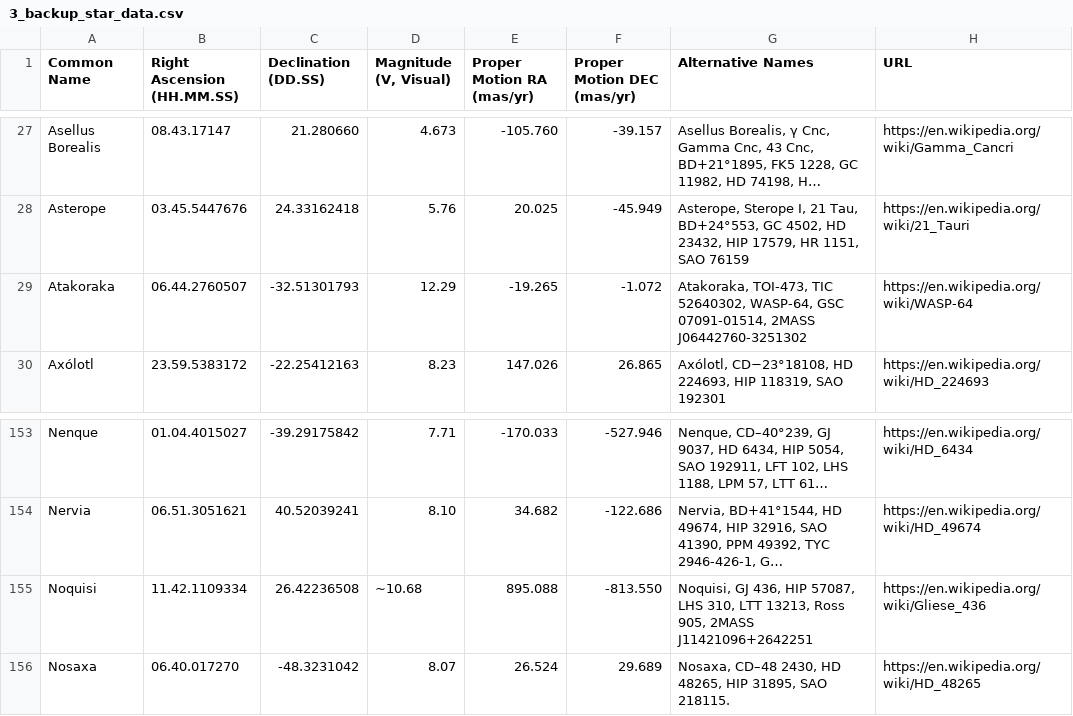
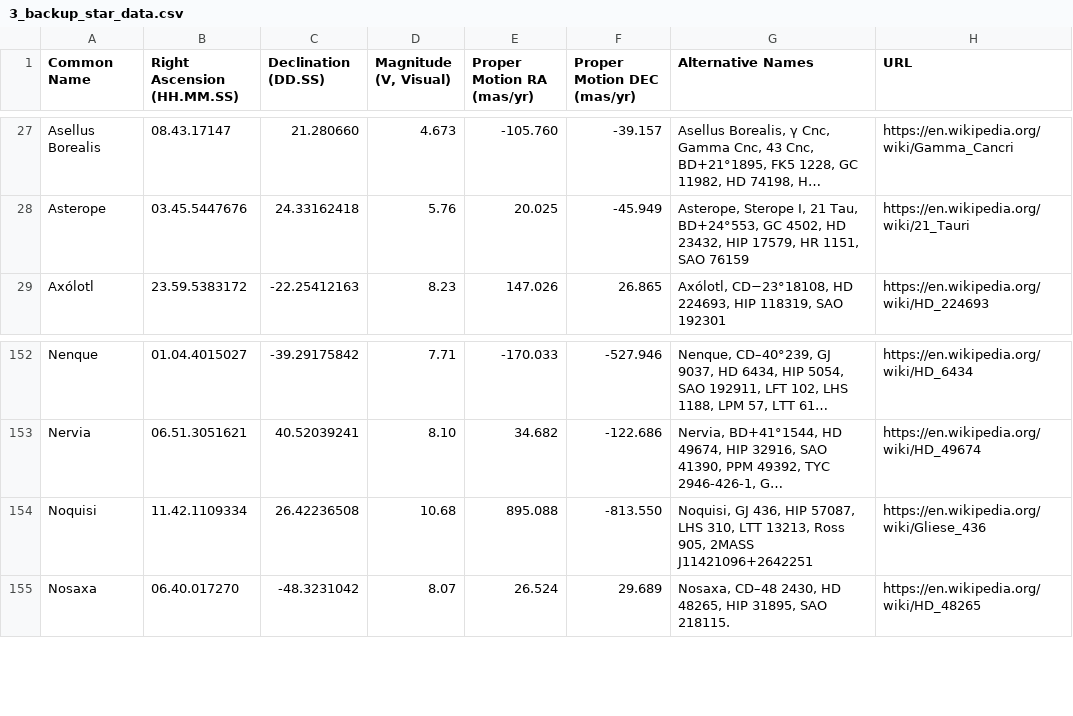
Before and after one commit to cyschneck/iau-star-names, a CSV file: data/3_backup_star_data.csv, drawn as a sheet; only a part is shown, gaps mark what is left out; long unchanged cells end in …; removed rows and columns are numbered as before the commit, all else as after; the diff names each change by its address in the sheet, - before the commit and + after, or states it on an @@ line.

```diff
--- a/data/3_backup_star_data.csv
+++ b/data/3_backup_star_data.csv
-row 29: Atakoraka | 06.44.2760507 | -32.51301793 | 12.29 | -19.265 | -1.072 | Atakoraka, TOI-473, TIC 52640302, WASP-64, GSC 07091-01514, 2MASS J06442760-3251302 | https://en.wikipedia.org/wiki/WASP-64
-D154 (Magnitude (V, Visual)): ~10.68
+D154 (Magnitude (V, Visual)): 10.68
```
Also changed, not shown: data/0_backup_links.csv, data/0_missing_manual.csv, 1 other file.
